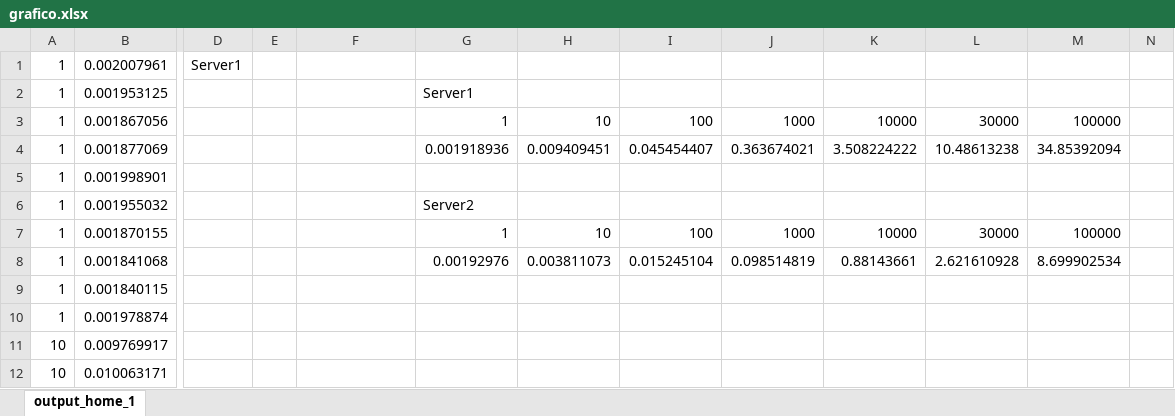
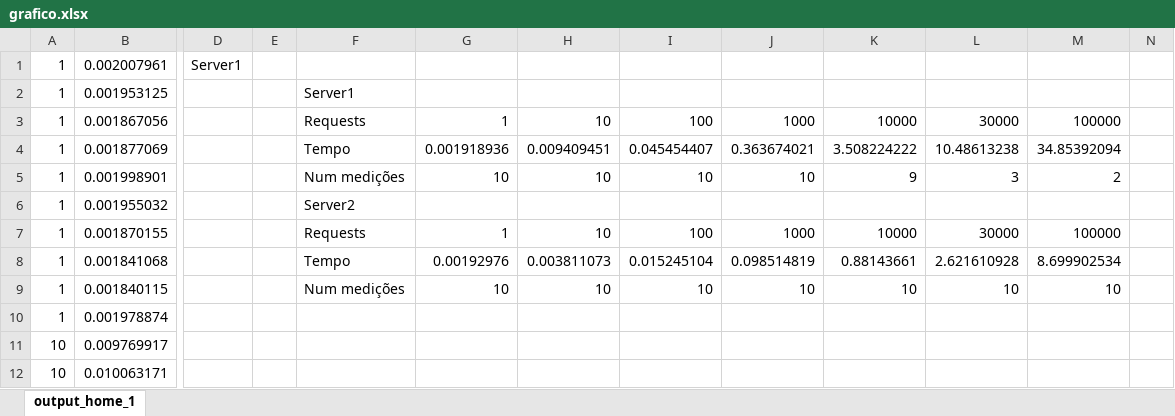
Before and after one commit to amk1710/SistemasDistribuidos, an Excel workbook: Trab1/grafico.xlsx, sheet output_home_1, drawn as a sheet; only a part is shown, gaps mark what is left out; values as stored, in another font and other column widths than the file's, no borders; charts and pictures not drawn; the diff names each change by its address in the sheet, - before the commit and + after, or states it on an @@ line.

```diff
--- a/Trab1/grafico.xlsx (sheet output_home_1)
+++ b/Trab1/grafico.xlsx (sheet output_home_1)
-F2: (empty)
+F2: Server1
-G2: Server1
+G2: (empty)
-F3: (empty)
+F3: Requests
-F4: (empty)
+F4: Tempo
-F5: (empty)
+F5: Num medições
-G5: (empty)
+G5: 10
-H5: (empty)
+H5: 10
-I5: (empty)
+I5: 10
-J5: (empty)
+J5: 10
-K5: (empty)
+K5: 9
-L5: (empty)
+L5: 3
-M5: (empty)
+M5: 2
-F6: (empty)
+F6: Server2
-G6: Server2
+G6: (empty)
-F7: (empty)
+F7: Requests
-F8: (empty)
+F8: Tempo
-F9: (empty)
+F9: Num medições
-G9: (empty)
+G9: 10
-H9: (empty)
+H9: 10
-I9: (empty)
+I9: 10
-J9: (empty)
+J9: 10
-K9: (empty)
+K9: 10
-L9: (empty)
+L9: 10
-M9: (empty)
+M9: 10
```
Also changed, not shown: charts or pictures, 2 other files.
